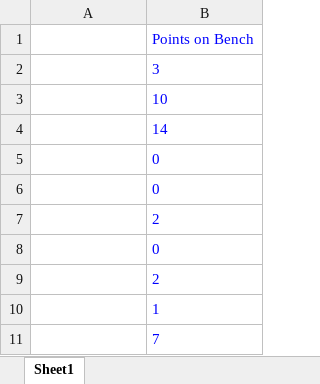
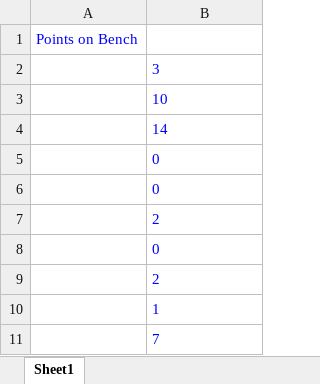
Before and after one commit to Mort1B/FPL-scraping, an Excel workbook: test1.xlsx, sheet Sheet1, drawn as a sheet; values as stored, in another font and other column widths than the file's, no borders; charts and pictures not drawn; removed rows and columns are numbered as before the commit, all else as after; the diff names each change by its address in the sheet, - before the commit and + after, or states it on an @@ line.

```diff
--- a/test1.xlsx (sheet Sheet1)
+++ b/test1.xlsx (sheet Sheet1)
-row 1:  | Points on Bench
+row 1: Points on Bench
```
Also changed, not shown: 1 other file.
